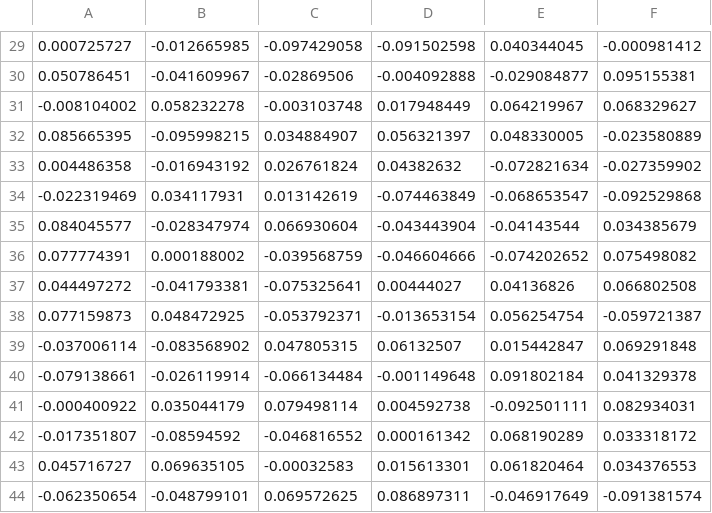
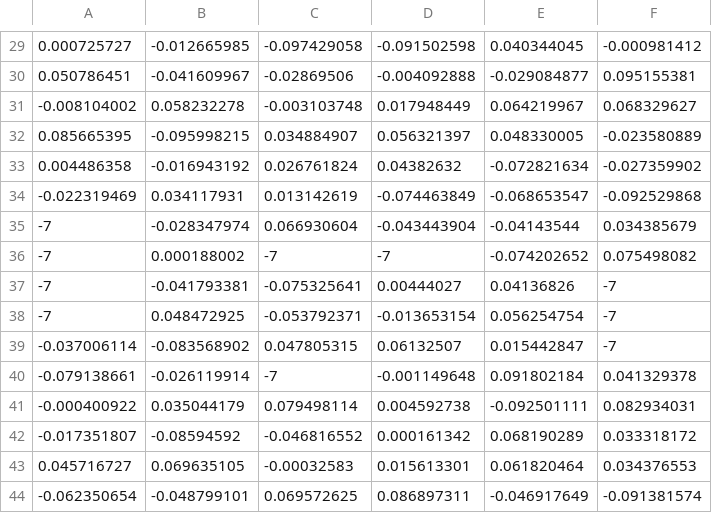
Before and after one commit to TomDev7/PSDProject, a CSV file: src/main/resources/mock_data.csv, drawn as a sheet; only a part is shown, gaps mark what is left out.

```diff
--- a/src/main/resources/mock_data.csv
+++ b/src/main/resources/mock_data.csv
@@ -34,8 +34,8 @@
 -0.022319469,0.034117931,0.013142619,-0.074463849,-0.068653547,-0.092529868
-0.084045577,-0.028347974,0.066930604,-0.043443904,-0.04143544,0.034385679
-0.077774391,0.000188002,-0.039568759,-0.046604666,-0.074202652,0.075498082
-0.044497272,-0.041793381,-0.075325641,0.00444027,0.04136826,0.066802508
-0.077159873,0.048472925,-0.053792371,-0.013653154,0.056254754,-0.059721387
--0.037006114,-0.083568902,0.047805315,0.06132507,0.015442847,0.069291848
--0.079138661,-0.026119914,-0.066134484,-0.001149648,0.091802184,0.041329378
+-7,-0.028347974,0.066930604,-0.043443904,-0.04143544,0.034385679
+-7,0.000188002,-7,-7,-0.074202652,0.075498082
+-7,-0.041793381,-0.075325641,0.00444027,0.04136826,-7
+-7,0.048472925,-0.053792371,-0.013653154,0.056254754,-7
+-0.037006114,-0.083568902,0.047805315,0.06132507,0.015442847,-7
+-0.079138661,-0.026119914,-7,-0.001149648,0.091802184,0.041329378
 -0.000400922,0.035044179,0.079498114,0.004592738,-0.092501111,0.082934031
```
Also changed, not shown: 3 other files.
